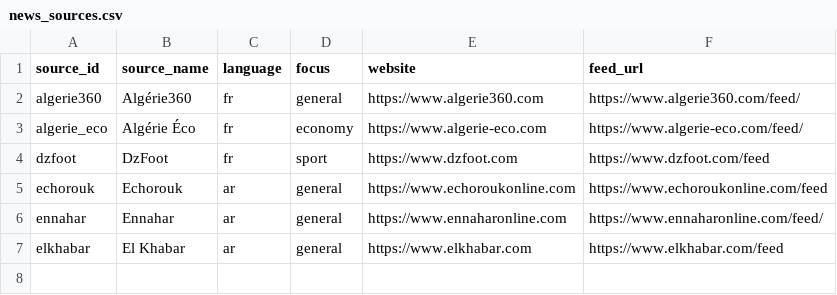
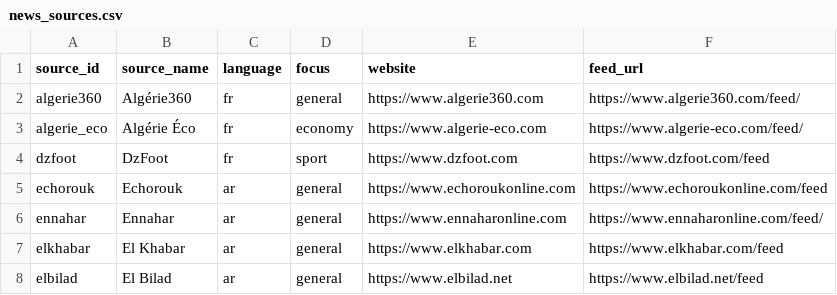
Before and after one commit to AbidZakaria/dz-news-pulse, a CSV file: dbt/seeds/news_sources.csv, drawn as a sheet.

Commit message:
Add multilingual story detection (embeddings, incremental clustering)
- Local multilingual embeddings (paraphrase-multilingual-mpnet-base-v2, ONNX, CPU only)
  group articles about the same event across outlets and across French/Arabic
- Incremental clustering with language-aware thresholds, time window, merge pass and
  syndicated-copy detection; every assignment stores the evidence behind it
- Capture publisher full text and all tags from RSS; add El Bilad as a source
- Numbered SQL migrations, pgvector image, per-article processing status
- dbt marts dim_story / bridge_story_article, /stories API endpoints, dashboard stories view
- Hand-labelled evaluation set + `evaluate` command; measured precision 0.93 / recall 0.77
- NLP stage runs in its own virtualenv inside the Airflow image

```diff
--- a/dbt/seeds/news_sources.csv
+++ b/dbt/seeds/news_sources.csv
@@ -7 +7,2 @@ ennahar,Ennahar,ar,general,https://www.ennaharonline.com,https://www.ennaharonli
 elkhabar,El Khabar,ar,general,https://www.elkhabar.com,https://www.elkhabar.com/feed
+elbilad,El Bilad,ar,general,https://www.elbilad.net,https://www.elbilad.net/feed
```
Also changed, not shown: 40 other files.
